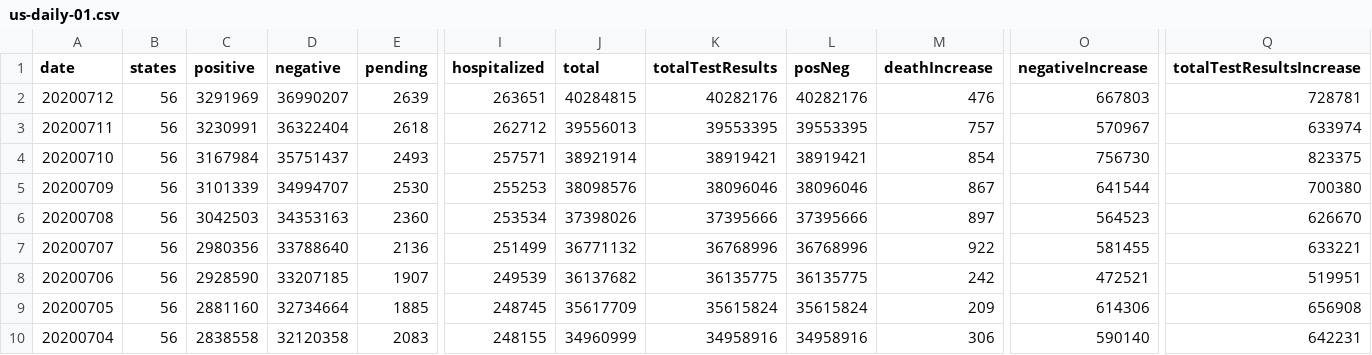
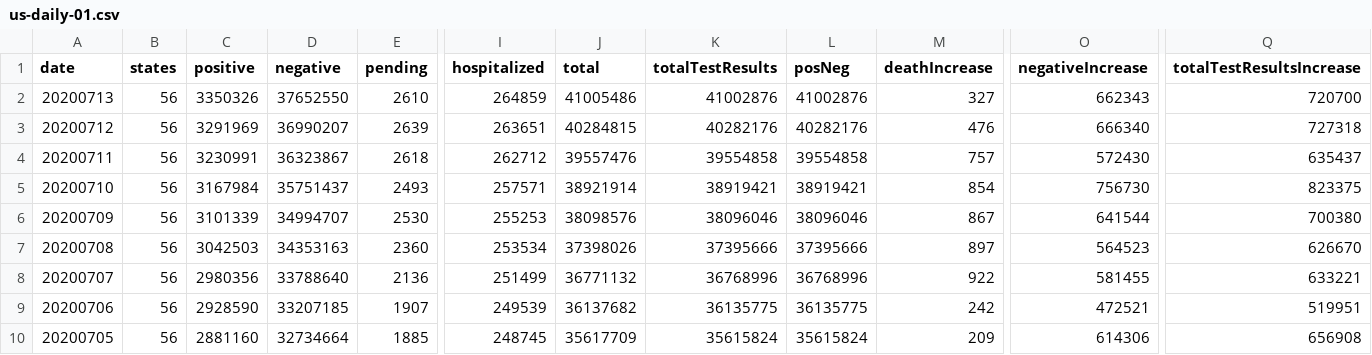
Before and after one commit to danap/ajqvue-covid19-tracking-db, a CSV file: data/us-daily/us-daily-01.csv, drawn as a sheet; only a part is shown, gaps mark what is left out; the shorter side is filled out with more unchanged rows; addresses are those after the commit; rows hold the shown columns only; the diff names each change by its address in the sheet, - before the commit and + after, or states it on an @@ line.

```diff
--- a/data/us-daily/us-daily-01.csv
+++ b/data/us-daily/us-daily-01.csv
+row 2: 20200713 | 56 | 3350326 | 37652550 | 2610 | 264859 | 41005486 | 41002876 | 41002876 | 327 | 662343 | 720700
-O3 (negativeIncrease): 667803
+O3 (negativeIncrease): 666340
-Q3 (totalTestResultsIncrease): 728781
+Q3 (totalTestResultsIncrease): 727318
-D4 (negative): 36322404
+D4 (negative): 36323867
-J4 (total): 39556013
+J4 (total): 39557476
-K4 (totalTestResults): 39553395
+K4 (totalTestResults): 39554858
-L4 (posNeg): 39553395
+L4 (posNeg): 39554858
-O4 (negativeIncrease): 570967
+O4 (negativeIncrease): 572430
-Q4 (totalTestResultsIncrease): 633974
+Q4 (totalTestResultsIncrease): 635437
```
Also changed, not shown: data/states-daily/states-daily-01.csv, data/us-daily/us-daily.csv, 2 other files.
